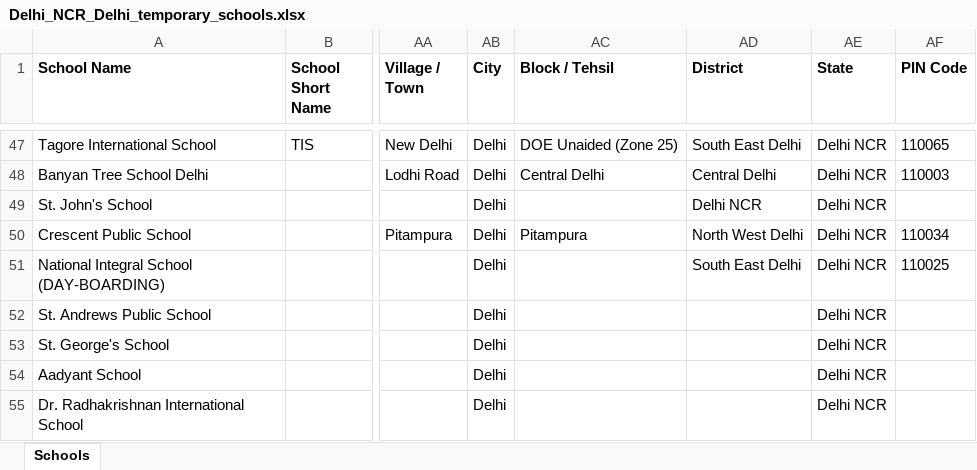
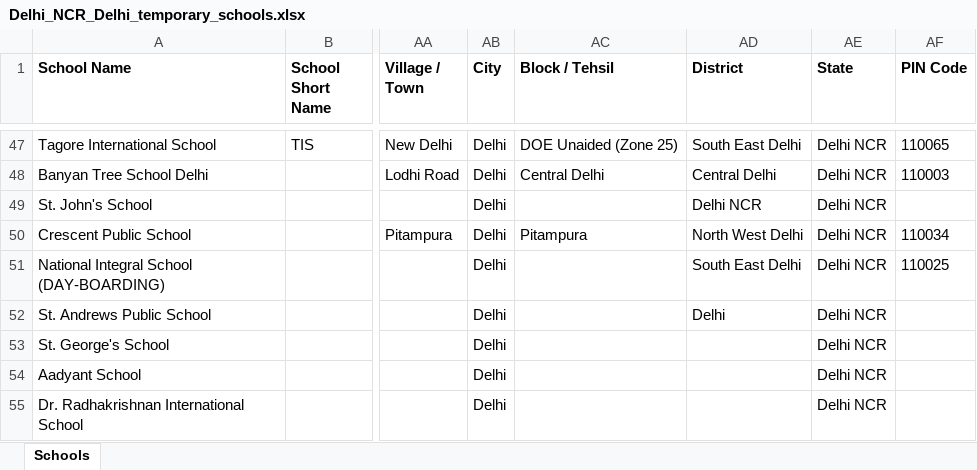
Before and after one commit to anandsagar6/School_Data_Scraper, an Excel workbook: Temp_Data/Delhi_NCR_Delhi_temporary_schools.xlsx, sheet Schools, drawn as a sheet; only a part is shown, gaps mark what is left out; values as stored, in another font and other column widths than the file's, no borders; the diff names each change by its address in the sheet, - before the commit and + after, or states it on an @@ line.

Commit message:
school data: school saved in Delhi (rank 1/10)

```diff
--- a/Temp_Data/Delhi_NCR_Delhi_temporary_schools.xlsx (sheet Schools)
+++ b/Temp_Data/Delhi_NCR_Delhi_temporary_schools.xlsx (sheet Schools)
-AD52 (District): (empty)
+AD52 (District): Delhi
```
Also changed, not shown: 1 other file.
